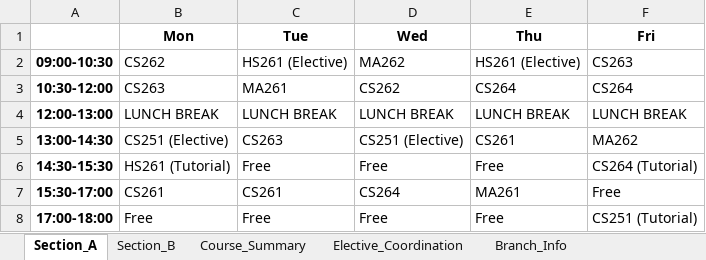
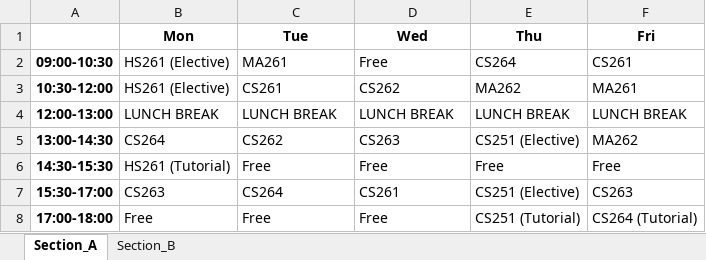
Before and after one commit to rishita7558/timetable-generator-Logic-Beyond, an Excel workbook: backend/output_timetables/sem3_CSE_timetable.xlsx, sheet Section_A, drawn as a sheet; values as stored, in another font and other column widths than the file's, no borders; the diff names each change by its address in the sheet, - before the commit and + after, or states it on an @@ line.

```diff
--- a/backend/output_timetables/sem3_CSE_timetable.xlsx (sheet Section_A)
+++ b/backend/output_timetables/sem3_CSE_timetable.xlsx (sheet Section_A)
-sheet tab: Course_Summary
-sheet tab: Elective_Coordination
-sheet tab: Branch_Info
-B2 (Mon): CS262
+B2 (Mon): HS261 (Elective)
-C2 (Tue): HS261 (Elective)
+C2 (Tue): MA261
-D2 (Wed): MA262
+D2 (Wed): Free
-E2 (Thu): HS261 (Elective)
+E2 (Thu): CS264
-F2 (Fri): CS263
+F2 (Fri): CS261
-B3 (Mon): CS263
+B3 (Mon): HS261 (Elective)
-C3 (Tue): MA261
+C3 (Tue): CS261
-E3 (Thu): CS264
+E3 (Thu): MA262
-F3 (Fri): CS264
+F3 (Fri): MA261
-B5 (Mon): CS251 (Elective)
+B5 (Mon): CS264
-C5 (Tue): CS263
+C5 (Tue): CS262
-D5 (Wed): CS251 (Elective)
+D5 (Wed): CS263
-E5 (Thu): CS261
+E5 (Thu): CS251 (Elective)
-F6 (Fri): CS264 (Tutorial)
+F6 (Fri): Free
-B7 (Mon): CS261
+B7 (Mon): CS263
-C7 (Tue): CS261
+C7 (Tue): CS264
-D7 (Wed): CS264
+D7 (Wed): CS261
-E7 (Thu): MA261
+E7 (Thu): CS251 (Elective)
-F7 (Fri): Free
+F7 (Fri): CS263
-E8 (Thu): Free
+E8 (Thu): CS251 (Tutorial)
-F8 (Fri): CS251 (Tutorial)
+F8 (Fri): CS264 (Tutorial)
```
Also changed, not shown: sheet Section_B, backend/output_timetables/sem3_DSAI_timetable.xlsx, backend/output_timetables/sem3_ECE_timetable.xlsx, 11 other files.
